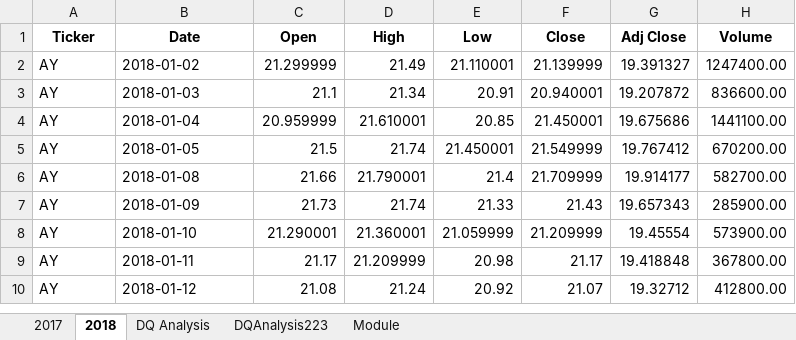
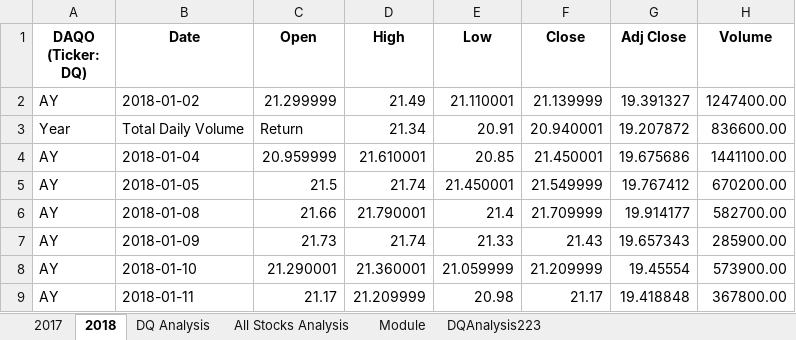
Before and after one commit to regina-enrile/stock-analysis, an Excel workbook: green_stocks.xlsm, sheet 2018, drawn as a sheet; only a part is shown; the shorter side is filled out with more unchanged rows; values as stored, in another font and other column widths than the file's, no borders; the diff names each change by its address in the sheet, - before the commit and + after, or states it on an @@ line.

```diff
--- a/green_stocks.xlsm (sheet 2018)
+++ b/green_stocks.xlsm (sheet 2018)
+sheet tab: All Stocks Analysis
@@ sheet tab order changed: 2017 | 2018 | DQ Analysis | All Stocks Analysis | Module | DQAnalysis223 @@
-A1: Ticker
+A1: DAQO (Ticker: DQ)
-A3 (DAQO (Ticker: DQ)): AY
+A3 (DAQO (Ticker: DQ)): Year
-B3 (Date): 2018-01-03
+B3 (Date): Total Daily Volume
-C3 (Open): 21.1
+C3 (Open): Return
```
Also changed, not shown: sheet DQ Analysis, sheet DQAnalysis223.
